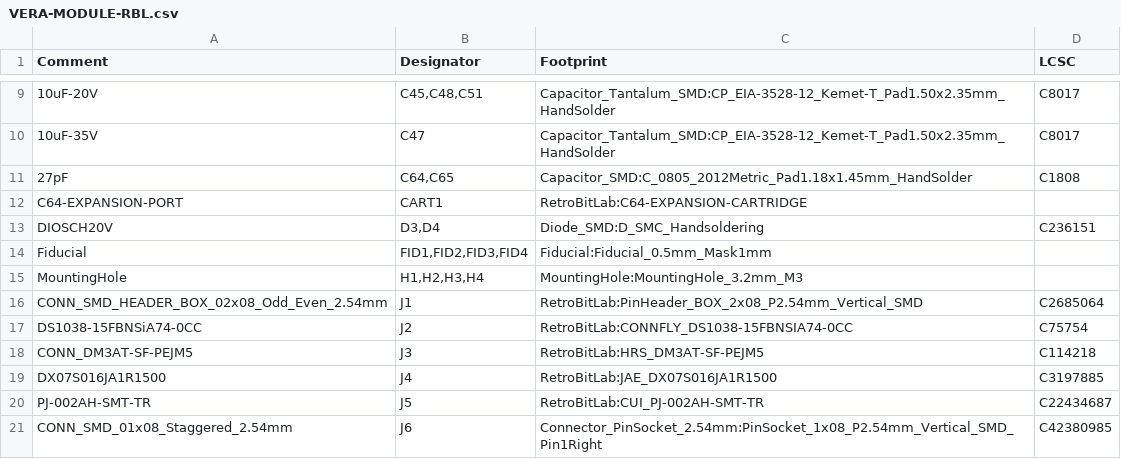
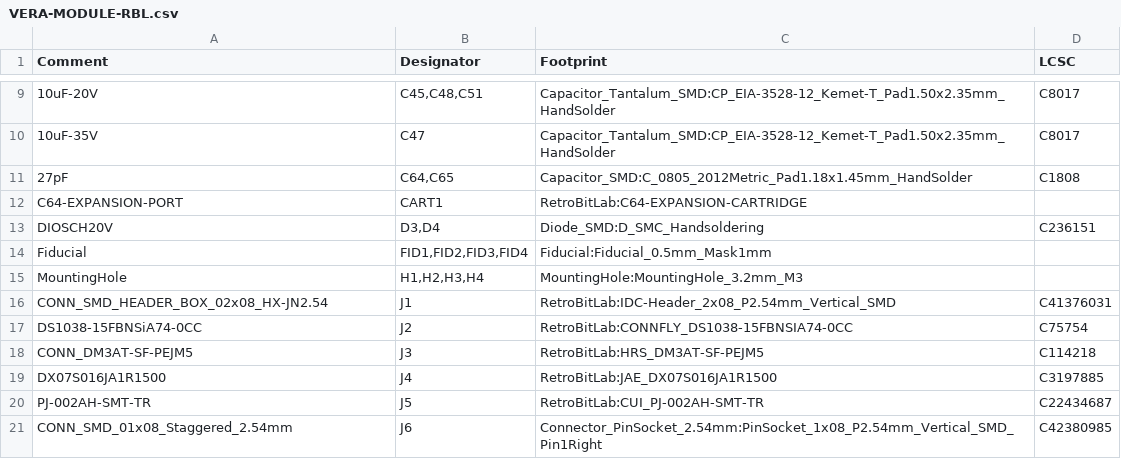
Before and after one commit to gianlucarenzi/Vera-Module-RBL-C64, a CSV file: VERA-MODULE-RBL.csv, drawn as a sheet; only a part is shown, gaps mark what is left out.

Commit message:
J1 now HanXia HX JN2.54-2x8P TP H8.9 (C41376031), U7 thermal vias
- vga-analog.sch: J1 is CONN_SMD_HEADER_BOX_02x08_HX-JN2.54 with the
  IDC-Header_2x08_P2.54mm_Vertical_SMD footprint (LCSC C41376031)
- PCB: J1 footprint updated, with the IDC-Header-2x08_P2.54mm-VERT-SMD.STEP model
- PCB: U7 IC_ESP32-S3FN8-QFN40P700X700X90-57N updated from the library:
  3x3 GND thermal vias (0.3/0.2 mm, 1.2 mm pitch) in the exposed pad 57
  and the IC_ESP32-S3FN8_QFN.step 3D model
- generate_gerbers.py, sch2bomxml.py: logical_abspath() keeps the
  ~/Progetti path when the project is reached through the symlink
- BOM and netlist regenerated

```diff
--- a/VERA-MODULE-RBL.csv
+++ b/VERA-MODULE-RBL.csv
@@ -15,3 +15,3 @@ Comment,Designator,Footprint,LCSC
 "MountingHole","H1,H2,H3,H4","MountingHole:MountingHole_3.2mm_M3",""
-"CONN_SMD_HEADER_BOX_02x08_Odd_Even_2.54mm","J1","RetroBitLab:PinHeader_BOX_2x08_P2.54mm_Vertical_SMD","C2685064"
+"CONN_SMD_HEADER_BOX_02x08_HX-JN2.54","J1","RetroBitLab:IDC-Header_2x08_P2.54mm_Vertical_SMD","C41376031"
 "DS1038-15FBNSiA74-0CC","J2","RetroBitLab:CONNFLY_DS1038-15FBNSIA74-0CC","C75754"
```
Also changed, not shown: 6 other files.
